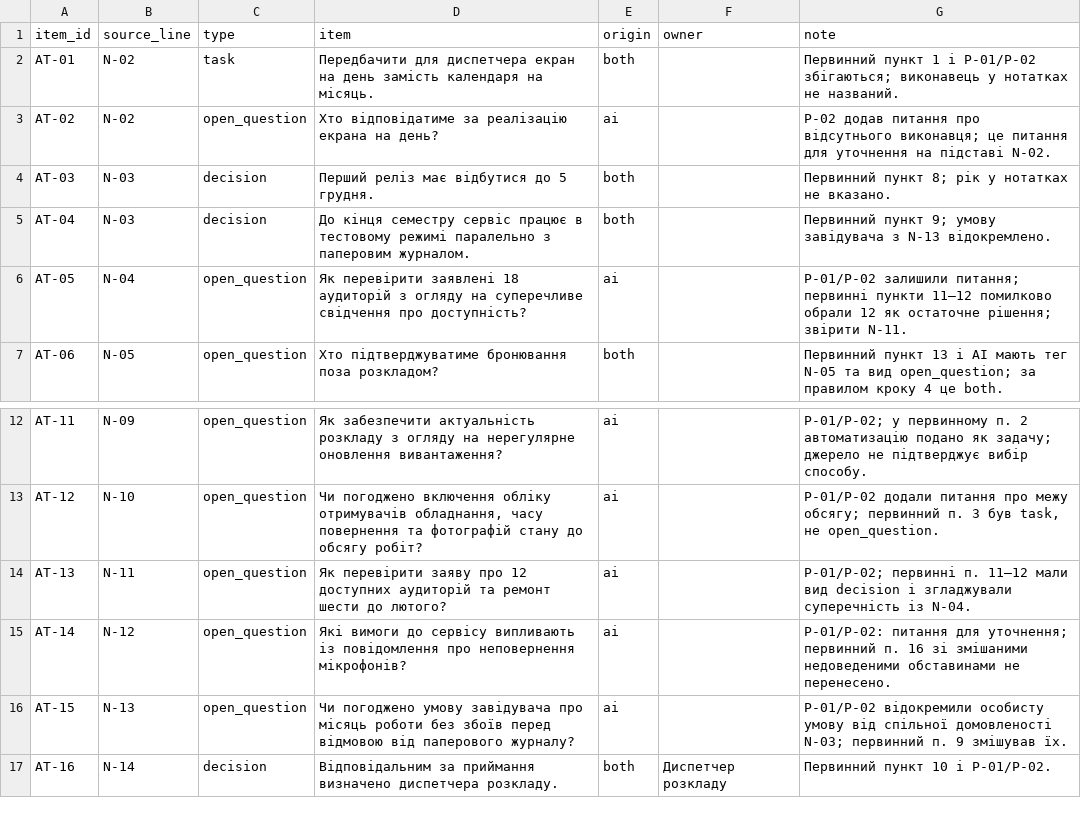
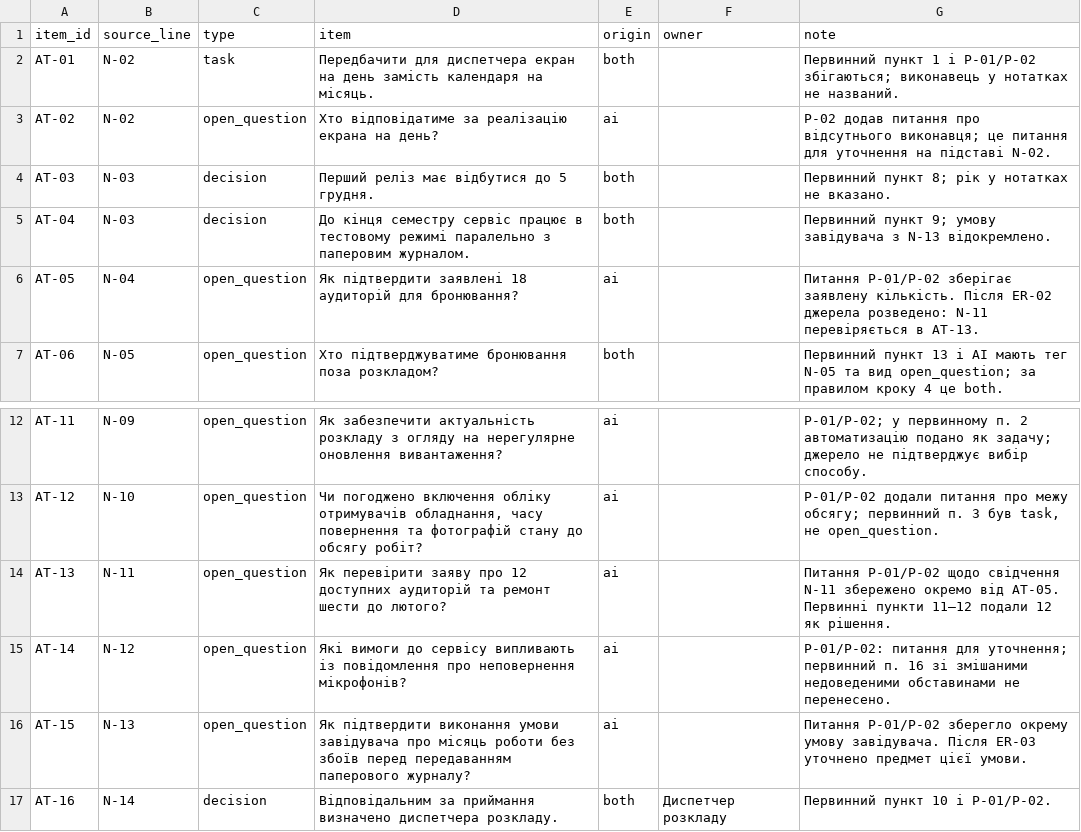
Before and after one commit to Hyptofon/IT-project-management, a CSV file: lr17_ai_assistant/tasks.csv, drawn as a sheet; only a part is shown, gaps mark what is left out.

```diff
--- a/lr17_ai_assistant/tasks.csv
+++ b/lr17_ai_assistant/tasks.csv
@@ -5,3 +5,3 @@ item_id,source_line,type,item,origin,owner,note
 "AT-04","N-03","decision","До кінця семестру сервіс працює в тестовому режимі паралельно з паперовим журналом.","both","","Первинний пункт 9; умову завідувача з N-13 відокремлено."
-"AT-05","N-04","open_question","Як перевірити заявлені 18 аудиторій з огляду на суперечливе свідчення про доступність?","ai","","P-01/P-02 залишили питання; первинні пункти 11–12 помилково обрали 12 як остаточне рішення; звірити N-11."
+"AT-05","N-04","open_question","Як підтвердити заявлені 18 аудиторій для бронювання?","ai","","Питання P-01/P-02 зберігає заявлену кількість. Після ER-02 джерела розведено: N-11 перевіряється в AT-13."
 "AT-06","N-05","open_question","Хто підтверджуватиме бронювання поза розкладом?","both","","Первинний пункт 13 і AI мають тег N-05 та вид open_question; за правилом кроку 4 це both."
@@ -13,5 +13,5 @@ item_id,source_line,type,item,origin,owner,note
 "AT-12","N-10","open_question","Чи погоджено включення обліку отримувачів обладнання, часу повернення та фотографій стану до обсягу робіт?","ai","","P-01/P-02 додали питання про межу обсягу; первинний п. 3 був task, не open_question."
-"AT-13","N-11","open_question","Як перевірити заяву про 12 доступних аудиторій та ремонт шести до лютого?","ai","","P-01/P-02; первинні п. 11–12 мали вид decision і згладжували суперечність із N-04."
+"AT-13","N-11","open_question","Як перевірити заяву про 12 доступних аудиторій та ремонт шести до лютого?","ai","","Питання P-01/P-02 щодо свідчення N-11 збережено окремо від AT-05. Первинні пункти 11–12 подали 12 як рішення."
 "AT-14","N-12","open_question","Які вимоги до сервісу випливають із повідомлення про неповернення мікрофонів?","ai","","P-01/P-02: питання для уточнення; первинний п. 16 зі змішаними недоведеними обставинами не перенесено."
-"AT-15","N-13","open_question","Чи погоджено умову завідувача про місяць роботи без збоїв перед відмовою від паперового журналу?","ai","","P-01/P-02 відокремили особисту умову від спільної домовленості N-03; первинний п. 9 змішував їх."
+"AT-15","N-13","open_question","Як підтвердити виконання умови завідувача про місяць роботи без збоїв перед передаванням паперового журналу?","ai","","Питання P-01/P-02 зберегло окрему умову завідувача. Після ER-03 уточнено предмет цієї умови."
 "AT-16","N-14","decision","Відповідальним за приймання визначено диспетчера розкладу.","both","Диспетчер розкладу","Первинний пункт 10 і P-01/P-02."
```
Also changed, not shown: lr14_metrics/findings.csv, lr15_status_report/impact.csv, 8 other files.
